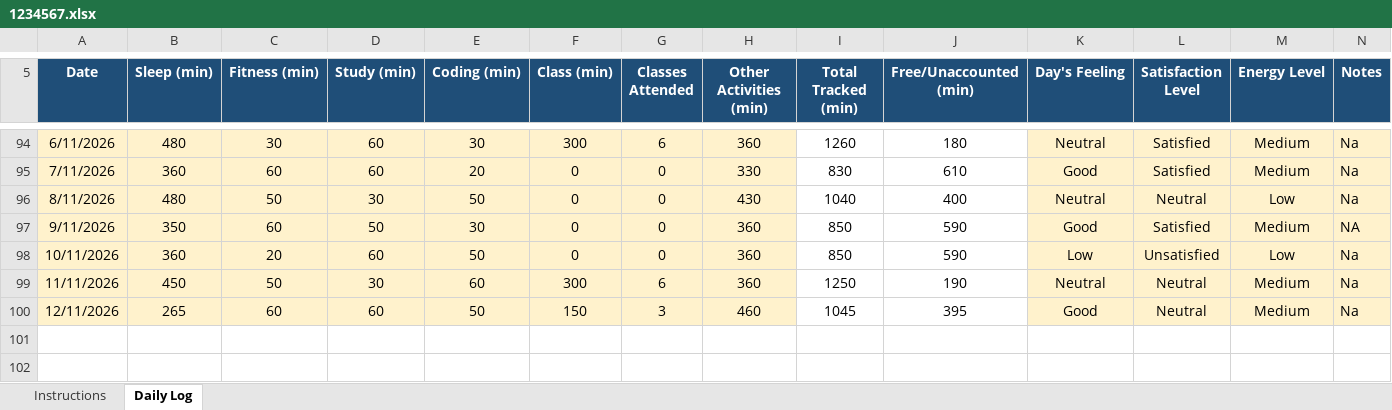
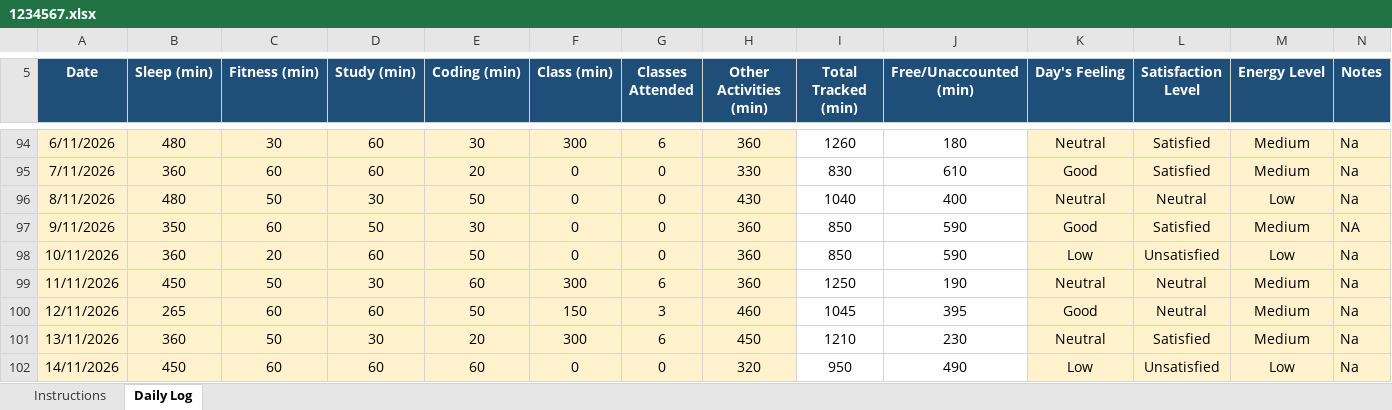
Before and after one commit to rohitkumar-4321/CAP776, an Excel workbook: 1234567.xlsx, sheet Daily Log, drawn as a sheet; only a part is shown, gaps mark what is left out; values as stored, in another font and other column widths than the file's, no borders; conditional formats not drawn; the diff names each change by its address in the sheet, - before the commit and + after, or states it on an @@ line.

Commit message:
14/11/2026

```diff
--- a/1234567.xlsx (sheet Daily Log)
+++ b/1234567.xlsx (sheet Daily Log)
+row 101: 13/11/2026 | 360 | 50 | 30 | 20 | 300 | 6 | 450 | 1210 | 230 | Neutral | Satisfied | Medium | Na
+row 102: 14/11/2026 | 450 | 60 | 60 | 60 | 0 | 0 | 320 | 950 | 490 | Low | Unsatisfied | Low | Na
```
